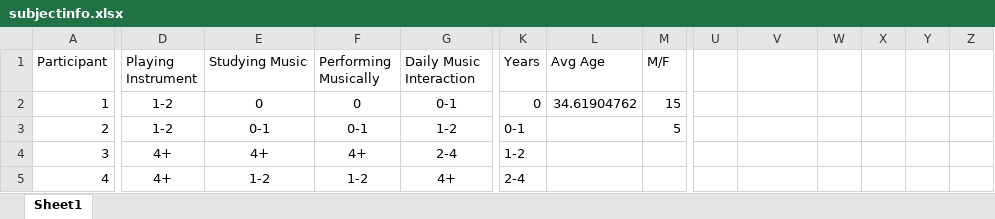
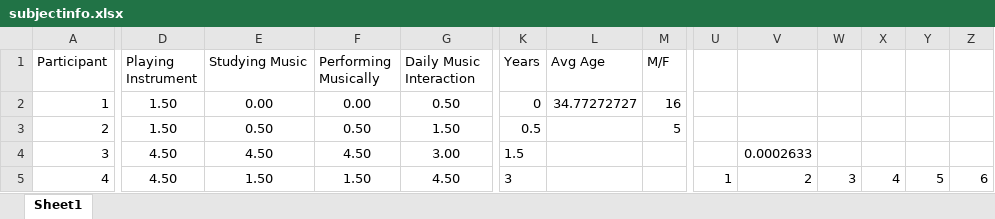
Before and after one commit to peter-clark/monophonic-flattening, an Excel workbook: example/results/subjectinfo.xlsx, sheet Sheet1, drawn as a sheet; only a part is shown, gaps mark what is left out; values as stored, in another font and other column widths than the file's, no borders; the diff covers the shown part only; the diff names each change by its address in the sheet, - before the commit and + after, or states it on an @@ line.

Commit message:
SAE vs Subject

```diff
--- a/example/results/subjectinfo.xlsx (sheet Sheet1)
+++ b/example/results/subjectinfo.xlsx (sheet Sheet1)
-D2:D3 (Playing Instrument): 1-2
+D2:D3 (Playing Instrument): 1.50
-E2 (Studying Music): 0
+E2 (Studying Music): 0.00
-F2 (Performing Musically): 0
+F2 (Performing Musically): 0.00
-G2 (Daily Music Interaction): 0-1
+G2 (Daily Music Interaction): 0.50
-L2 (Avg Age): 34.61904762
+L2 (Avg Age): 34.77272727
-M2 (M/F): 15
+M2 (M/F): 16
-E3 (Studying Music): 0-1
+E3 (Studying Music): 0.50
-F3 (Performing Musically): 0-1
+F3 (Performing Musically): 0.50
-G3 (Daily Music Interaction): 1-2
+G3 (Daily Music Interaction): 1.50
-K3 (Years): 0-1
+K3 (Years): 0.5
-D4:D5 (Playing Instrument): 4+
+D4:D5 (Playing Instrument): 4.50
-E4 (Studying Music): 4+
+E4 (Studying Music): 4.50
-F4 (Performing Musically): 4+
+F4 (Performing Musically): 4.50
-G4 (Daily Music Interaction): 2-4
+G4 (Daily Music Interaction): 3.00
-K4 (Years): 1-2
+K4 (Years): 1.5
-V4: (empty)
+V4: 0.0002633
-E5 (Studying Music): 1-2
+E5 (Studying Music): 1.50
-F5 (Performing Musically): 1-2
+F5 (Performing Musically): 1.50
-G5 (Daily Music Interaction): 4+
+G5 (Daily Music Interaction): 4.50
-K5 (Years): 2-4
+K5 (Years): 3
-U5: (empty)
+U5: 1
-V5: (empty)
+V5: 2
-W5: (empty)
+W5: 3
-X5: (empty)
+X5: 4
-Y5: (empty)
+Y5: 5
-Z5: (empty)
+Z5: 6
```
Also changed, not shown: 127 edited cells elsewhere in this sheet, 3 other files.
